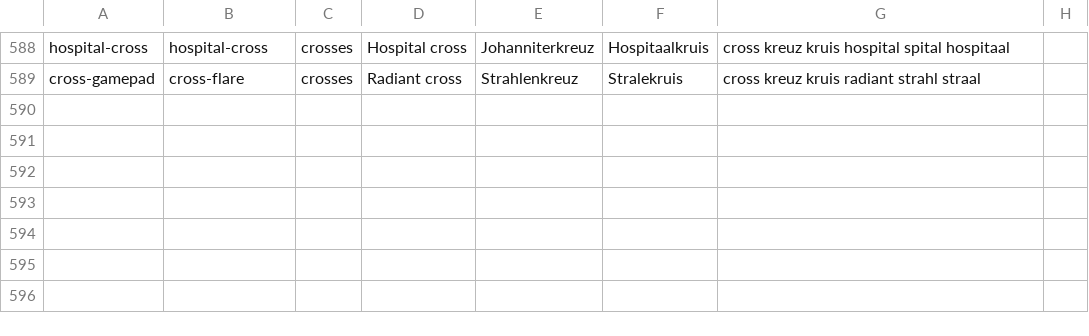
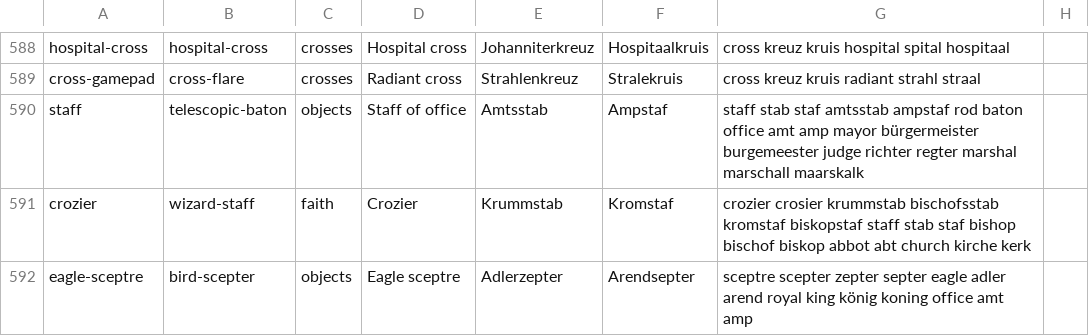
Before and after one commit to niklas-heer/kindred, a TSV file: scripts/charge-library.tsv, drawn as a sheet; only a part is shown, gaps mark what is left out.

```diff
--- a/scripts/charge-library.tsv
+++ b/scripts/charge-library.tsv
@@ -589 +589,4 @@ hospital-cross|hospital-cross|crosses|Hospital cross|Johanniterkreuz|Hospitaalkr
 cross-gamepad|cross-flare|crosses|Radiant cross|Strahlenkreuz|Stralekruis|cross kreuz kruis radiant strahl straal
+staff|telescopic-baton|objects|Staff of office|Amtsstab|Ampstaf|staff stab staf amtsstab ampstaf rod baton office amt amp mayor bürgermeister burgemeester judge richter regter marshal marschall maarskalk
+crozier|wizard-staff|faith|Crozier|Krummstab|Kromstaf|crozier crosier krummstab bischofsstab kromstaf biskopstaf staff stab staf bishop bischof biskop abbot abt church kirche kerk
+eagle-sceptre|bird-scepter|objects|Eagle sceptre|Adlerzepter|Arendsepter|sceptre scepter zepter septer eagle adler arend royal king könig koning office amt amp
```
Also changed, not shown: 5 other files.
